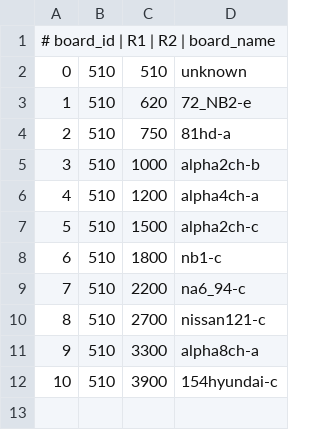
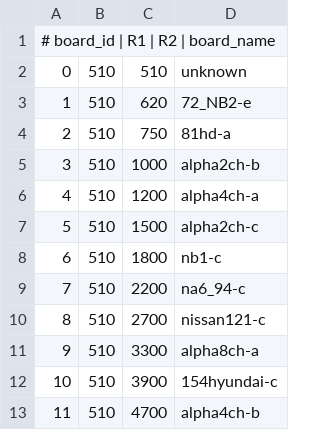
Before and after one commit to andreika-git/hellen-one, a CSV file: board_id/board_ids.csv, drawn as a sheet.

Commit message:
board_id_alpha4ch-b

```diff
--- a/board_id/board_ids.csv
+++ b/board_id/board_ids.csv
@@ -12 +12,2 @@
 "10","510","3900","154hyundai-c"
+"11","510","4700","alpha4ch-b"
```
Also changed, not shown: 2 other files.
